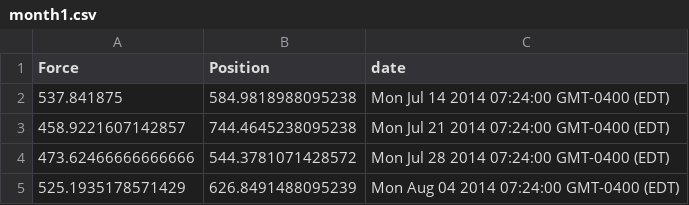
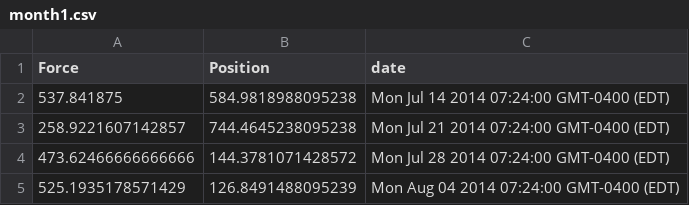
Before and after one commit to pablitod123/braceyourself, a CSV file: brace_rails/public/month1.csv, drawn as a sheet.

```diff
--- a/brace_rails/public/month1.csv
+++ b/brace_rails/public/month1.csv
@@ -2,4 +2,4 @@ Force,Position,date
 537.841875,584.9818988095238,Mon Jul 14 2014 07:24:00 GMT-0400 (EDT)
-458.9221607142857,744.4645238095238,Mon Jul 21 2014 07:24:00 GMT-0400 (EDT)
-473.62466666666666,544.3781071428572,Mon Jul 28 2014 07:24:00 GMT-0400 (EDT)
-525.1935178571429,626.8491488095239,Mon Aug 04 2014 07:24:00 GMT-0400 (EDT)
+258.9221607142857,744.4645238095238,Mon Jul 21 2014 07:24:00 GMT-0400 (EDT)
+473.62466666666666,144.3781071428572,Mon Jul 28 2014 07:24:00 GMT-0400 (EDT)
+525.1935178571429,126.8491488095239,Mon Aug 04 2014 07:24:00 GMT-0400 (EDT)
```
Also changed, not shown: 4 other files.
